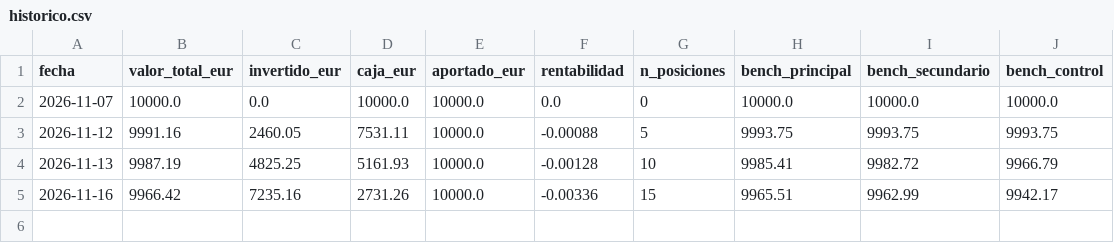
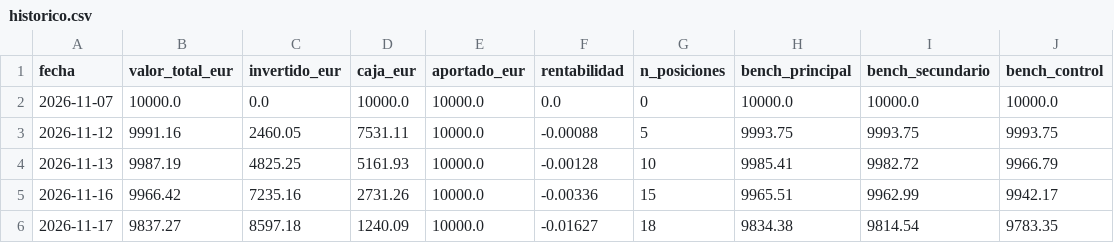
Before and after one commit to kleid98/Cartera-value, a CSV file: ledger/historico.csv, drawn as a sheet.

```diff
--- a/ledger/historico.csv
+++ b/ledger/historico.csv
@@ -5 +5,2 @@ fecha,valor_total_eur,invertido_eur,caja_eur,aportado_eur,rentabilidad,n_posicio
 2026-11-16,9966.42,7235.16,2731.26,10000.0,-0.00336,15,9965.51,9962.99,9942.17
+2026-11-17,9837.27,8597.18,1240.09,10000.0,-0.01627,18,9834.38,9814.54,9783.35
```
Also changed, not shown: ledger/operaciones.csv, ledger/ordenes.csv, 5 other files.
